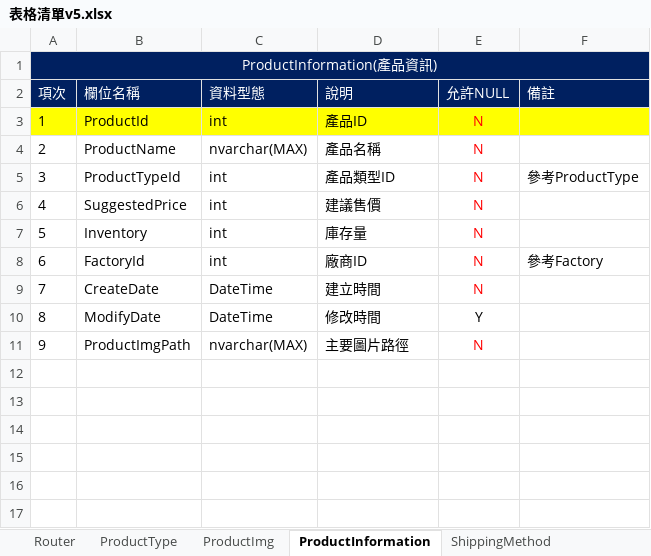
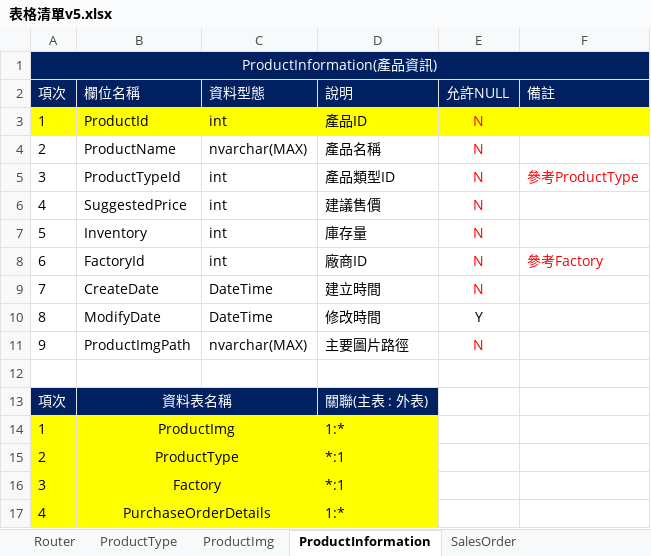
Before and after one commit to pzps94038/Charlotte, an Excel workbook: doc/表格清單v5.xlsx, sheet ProductInformation, drawn as a sheet; values as stored, in another font and other column widths than the file's, no borders; the diff names each change by its address in the sheet, - before the commit and + after, or states it on an @@ line.

```diff
--- a/doc/表格清單v5.xlsx (sheet ProductInformation)
+++ b/doc/表格清單v5.xlsx (sheet ProductInformation)
-sheet tab: ShippingMethod
-F5 text colour: black
+F5 text colour: #FF0000
-F8 text colour: black
+F8 text colour: #FF0000
+row 12: (empty)
+row 13: 項次 | 資料表名稱 |  | 關聯(主表 : 外表)
+row 14: 1 | ProductImg |  | 1:*
+row 15: 2 | ProductType |  | *:1
+row 16: 3 | Factory |  | *:1
+row 17: 4 | PurchaseOrderDetails |  | 1:*
```
Also changed, not shown: sheet PurchaseOrderDetails, sheet SalesOrderDetails, sheet SalesOrder, sheet ManagerMain, sheet UserMain, sheet ManagerRefreshTokenLog, 10 more sheets, other sheet tabs.
